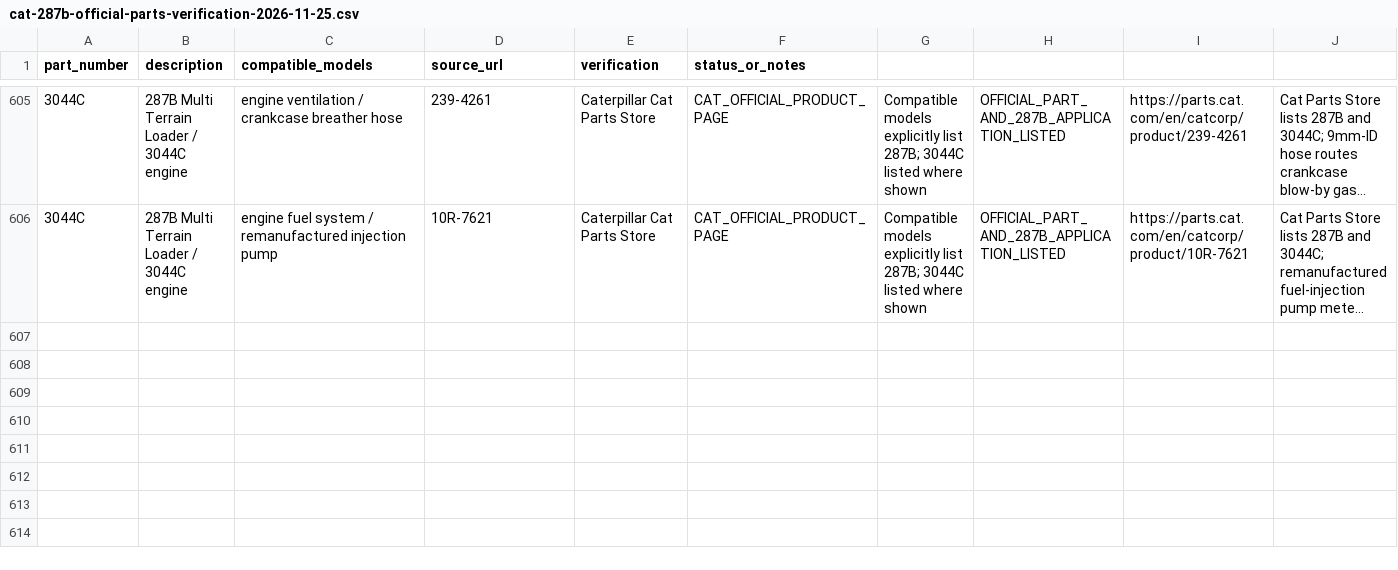
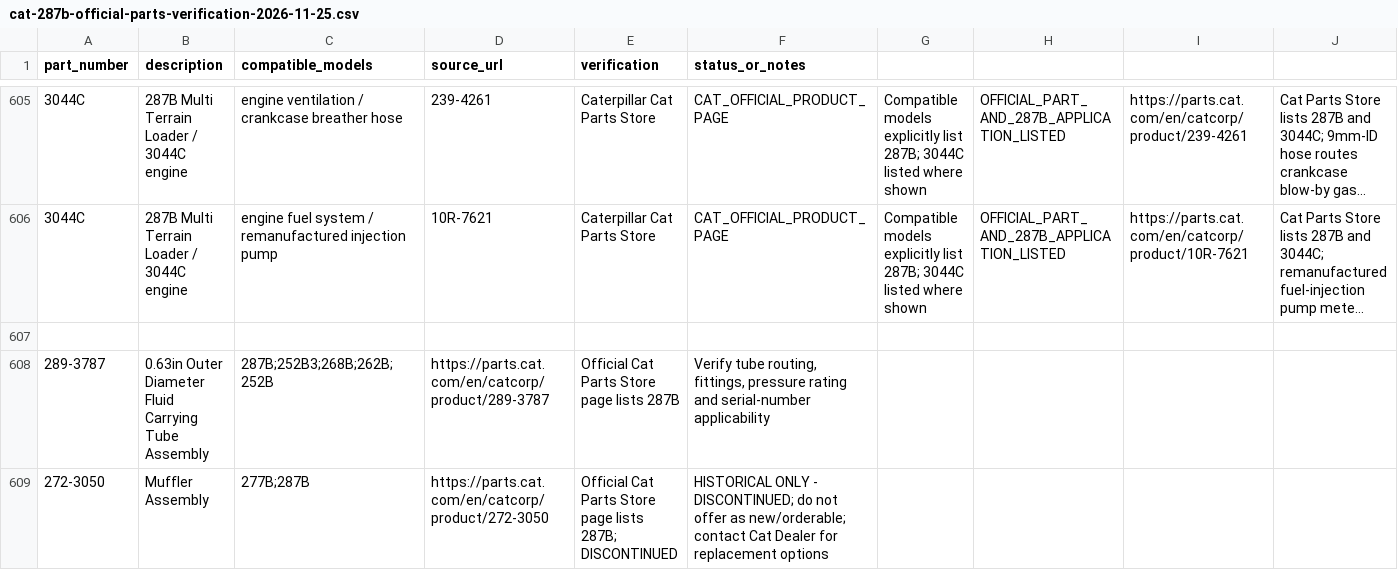
Before and after one commit to saeed860/Amoot-Machine, a CSV file: data/cat-287b-official-parts-verification-2026-11-25.csv, drawn as a sheet; only a part is shown, gaps mark what is left out; long unchanged cells end in …; the diff names each change by its address in the sheet, - before the commit and + after, or states it on an @@ line.

Commit message:
catalog: add 289-3787 and discontinued historical 272-3050

```diff
--- a/data/cat-287b-official-parts-verification-2026-11-25.csv
+++ b/data/cat-287b-official-parts-verification-2026-11-25.csv
+row 607: (empty)
+row 608: 289-3787 | 0.63in Outer Diameter Fluid Carrying Tube Assembly | 287B;252B3;268B;262B;252B | https://parts.cat.com/en/catcorp/product/289-3787 | Official Cat Parts Store page lists 287B | Verify tube routing, fittings, pressure rating and serial-number applicability
+row 609: 272-3050 | Muffler Assembly | 277B;287B | https://parts.cat.com/en/catcorp/product/272-3050 | Official Cat Parts Store page lists 287B; DISCONTINUED | HISTORICAL ONLY - DISCONTINUED; do not offer as new/orderable; contact Cat Dealer for replacement options
```
